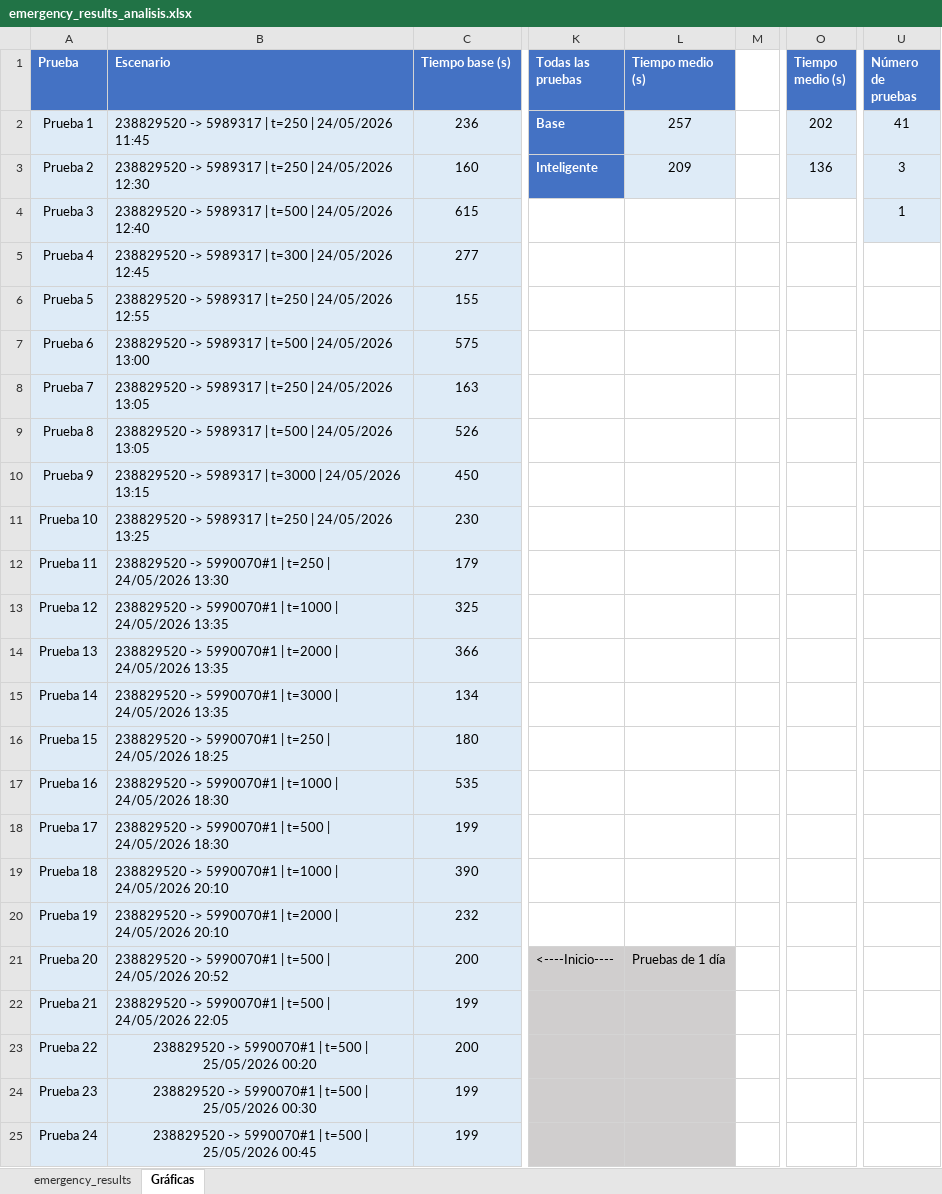
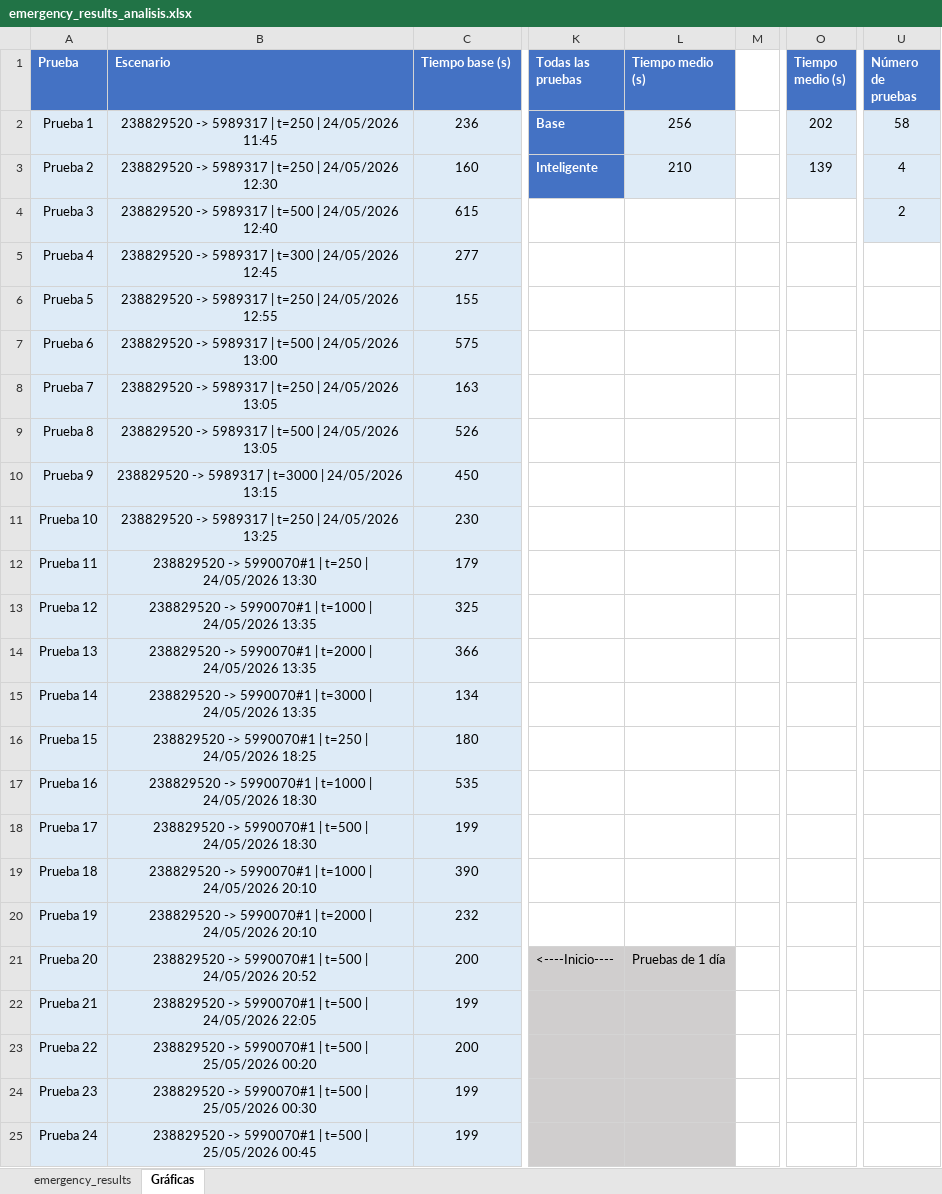
Before and after one commit to jorjorge14/TFM-Gemelo_Digital_de_Movilidad_Urbana, an Excel workbook: version-4/resultados/emergency_results_analisis.xlsx, sheet Gráficas, drawn as a sheet; only a part is shown, gaps mark what is left out; values as stored, in another font and other column widths than the file's, no borders; charts and pictures not drawn; the diff covers the shown part only; the diff names each change by its address in the sheet, - before the commit and + after, or states it on an @@ line.

Commit message:
Ejecutando mas pruebas y obteniedo mas resultados en el excel x4

```diff
--- a/version-4/resultados/emergency_results_analisis.xlsx (sheet Gráficas)
+++ b/version-4/resultados/emergency_results_analisis.xlsx (sheet Gráficas)
-B2:B22 alignment: left
+B2:B22 alignment: center
-L2 (Tiempo medio (s)): 257
+L2 (Tiempo medio (s)): 256
-U2 (Número de pruebas): 41
+U2 (Número de pruebas): 58
-L3 (Tiempo medio (s)): 209
+L3 (Tiempo medio (s)): 210
-O3 (Tiempo medio (s)): 136
+O3 (Tiempo medio (s)): 139
-U3 (Número de pruebas): 3
+U3 (Número de pruebas): 4
-U4 (Número de pruebas): 1
+U4 (Número de pruebas): 2
```
Also changed, not shown: 19 added rows and 6 edited cells elsewhere in this sheet, sheet emergency_results, formulas that keep their value, charts or pictures, 13 other files.
